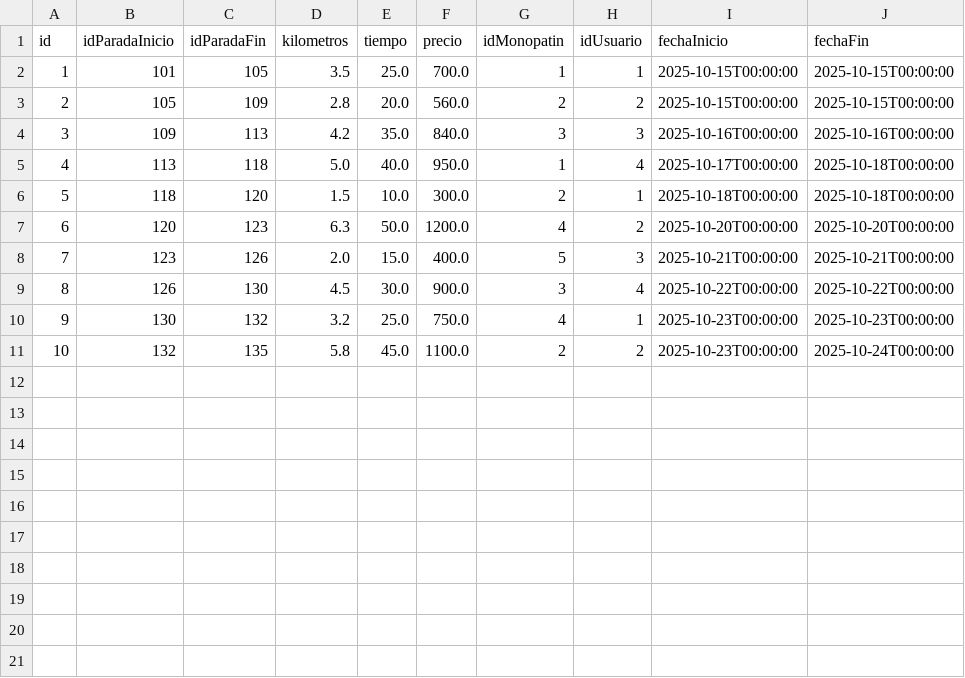
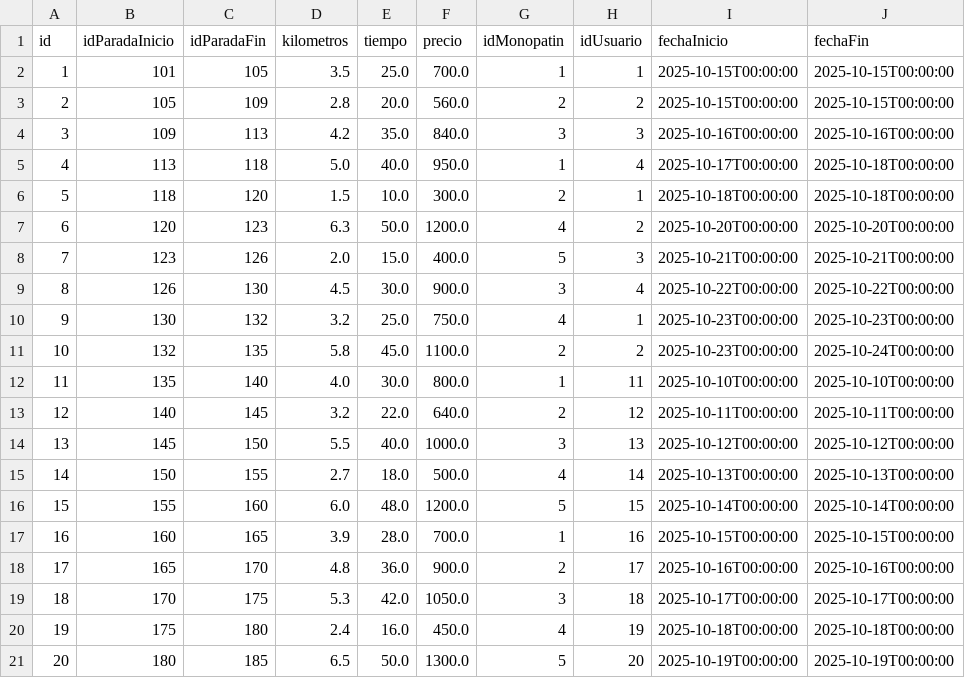
Before and after one commit to julietasosa143/ArquitecturasWeb_2025, a CSV file: tpe/microservicio-trip/src/main/resources/csv_files/viajes.csv, drawn as a sheet.

```diff
--- a/tpe/microservicio-trip/src/main/resources/csv_files/viajes.csv
+++ b/tpe/microservicio-trip/src/main/resources/csv_files/viajes.csv
@@ -11 +11,11 @@ id,idParadaInicio,idParadaFin,kilometros,tiempo,precio,idMonopatin,idUsuario,fec
 10,132,135,5.8,45.0,1100.0,2,2,2025-10-23T00:00:00,2025-10-24T00:00:00
+11,135,140,4.0,30.0,800.0,1,11,2025-10-10T00:00:00,2025-10-10T00:00:00
+12,140,145,3.2,22.0,640.0,2,12,2025-10-11T00:00:00,2025-10-11T00:00:00
+13,145,150,5.5,40.0,1000.0,3,13,2025-10-12T00:00:00,2025-10-12T00:00:00
+14,150,155,2.7,18.0,500.0,4,14,2025-10-13T00:00:00,2025-10-13T00:00:00
+15,155,160,6.0,48.0,1200.0,5,15,2025-10-14T00:00:00,2025-10-14T00:00:00
+16,160,165,3.9,28.0,700.0,1,16,2025-10-15T00:00:00,2025-10-15T00:00:00
+17,165,170,4.8,36.0,900.0,2,17,2025-10-16T00:00:00,2025-10-16T00:00:00
+18,170,175,5.3,42.0,1050.0,3,18,2025-10-17T00:00:00,2025-10-17T00:00:00
+19,175,180,2.4,16.0,450.0,4,19,2025-10-18T00:00:00,2025-10-18T00:00:00
+20,180,185,6.5,50.0,1300.0,5,20,2025-10-19T00:00:00,2025-10-19T00:00:00
```
Also changed, not shown: tpe/microservicio-scooter/src/main/resources/csv_files/monopatines.csv, tpe/microservicio-stop/src/main/resources/csv_files/paradas.csv, 34 other files.
